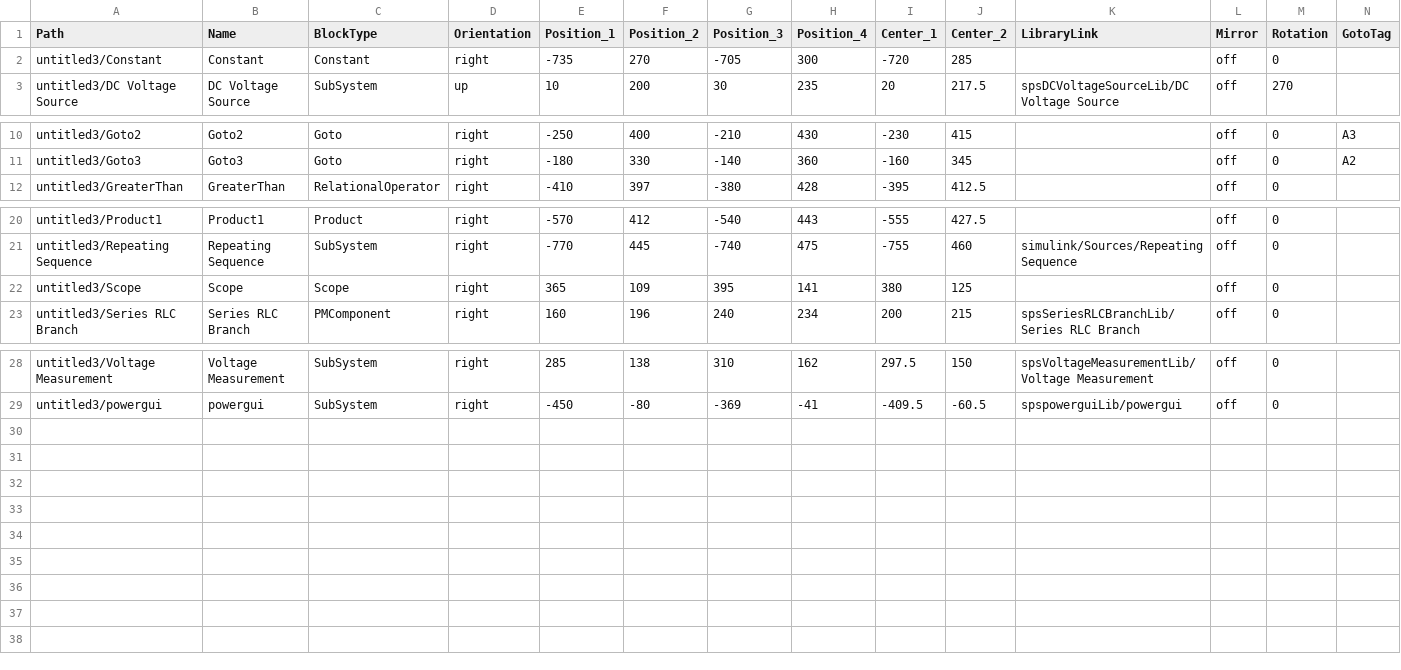
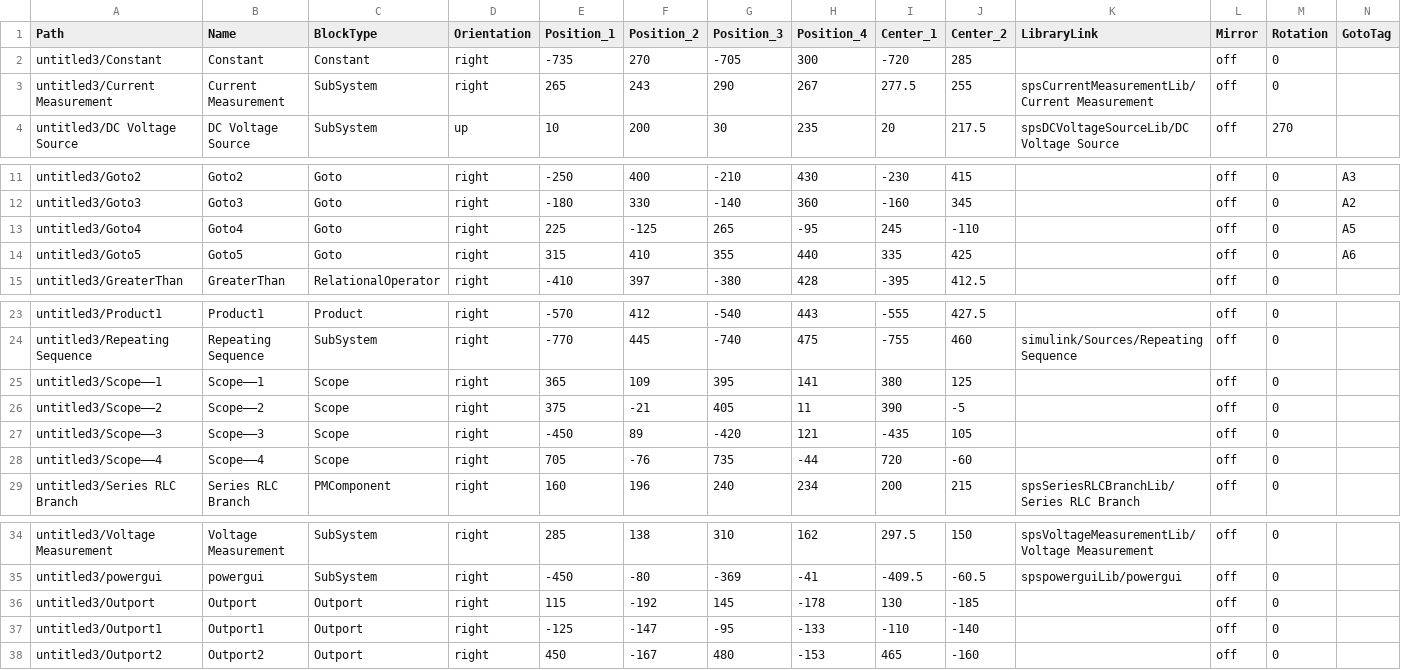
Before and after one commit to mobu2047/analog_TopoBench, a CSV file: simulink/export_model_graph/model_elements.csv, drawn as a sheet; only a part is shown, gaps mark what is left out; addresses are those after the commit; rows hold the shown columns only; the diff names each change by its address in the sheet, - before the commit and + after, or states it on an @@ line.

```diff
--- a/simulink/export_model_graph/model_elements.csv
+++ b/simulink/export_model_graph/model_elements.csv
+row 3: untitled3/Current Measurement | Current Measurement | SubSystem | right | 265 | 243 | 290 | 267 | 277.5 | 255 | spsCurrentMeasurementLib/Current Measurement | off | 0
+row 13: untitled3/Goto4 | Goto4 | Goto | right | 225 | -125 | 265 | -95 | 245 | -110 |  | off | 0 | A5
+row 14: untitled3/Goto5 | Goto5 | Goto | right | 315 | 410 | 355 | 440 | 335 | 425 |  | off | 0 | A6
-A25 (Path): untitled3/Scope
+A25 (Path): untitled3/Scope——1
-B25 (Name): Scope
+B25 (Name): Scope——1
+row 26: untitled3/Scope——2 | Scope——2 | Scope | right | 375 | -21 | 405 | 11 | 390 | -5 |  | off | 0
+row 27: untitled3/Scope——3 | Scope——3 | Scope | right | -450 | 89 | -420 | 121 | -435 | 105 |  | off | 0
+row 28: untitled3/Scope——4 | Scope——4 | Scope | right | 705 | -76 | 735 | -44 | 720 | -60 |  | off | 0
+row 36: untitled3/Outport | Outport | Outport | right | 115 | -192 | 145 | -178 | 130 | -185 |  | off | 0
+row 37: untitled3/Outport1 | Outport1 | Outport | right | -125 | -147 | -95 | -133 | -110 | -140 |  | off | 0
+row 38: untitled3/Outport2 | Outport2 | Outport | right | 450 | -167 | 480 | -153 | 465 | -160 |  | off | 0
```
Also changed, not shown: simulink/export_model_graph/model_ports.csv, 11 other files.
